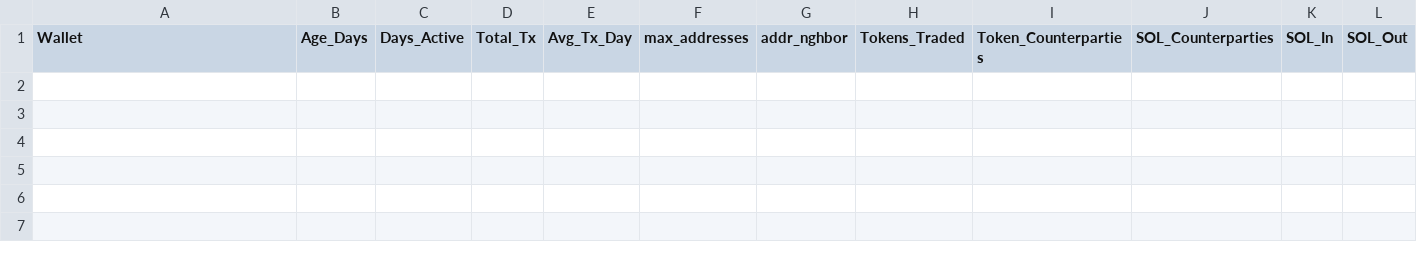
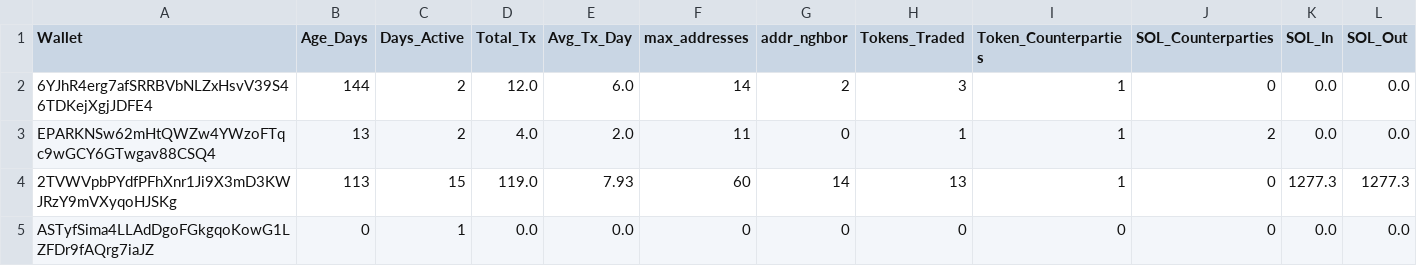
Before and after one commit to prasanna-ML-expert/jayind, a CSV file: original_addr.csv, drawn as a sheet; only a part is shown; rows hold the shown columns only; the diff names each change by its address in the sheet, - before the commit and + after, or states it on an @@ line.

Commit message:
Update

```diff
--- a/original_addr.csv
+++ b/original_addr.csv
+row 2: 6YJhR4erg7afSRRBVbNLZxHsvV39S46TDKejXgjJDFE4 | 144 | 2 | 12.0 | 6.0 | 14 | 2 | 3 | 1 | 0 | 0.0 | 0.0
+row 3: EPARKNSw62mHtQWZw4YWzoFTqc9wGCY6GTwgav88CSQ4 | 13 | 2 | 4.0 | 2.0 | 11 | 0 | 1 | 1 | 2 | 0.0 | 0.0
+row 4: 2TVWVpbPYdfPFhXnr1Ji9X3mD3KWJRzY9mVXyqoHJSKg | 113 | 15 | 119.0 | 7.93 | 60 | 14 | 13 | 1 | 0 | 1277.3 | 1277.3
+row 5: ASTyfSima4LLAdDgoFGkgqoKowG1LZFDr9fAQrg7iaJZ | 0 | 1 | 0.0 | 0.0 | 0 | 0 | 0 | 0 | 0 | 0.0 | 0.0
```
